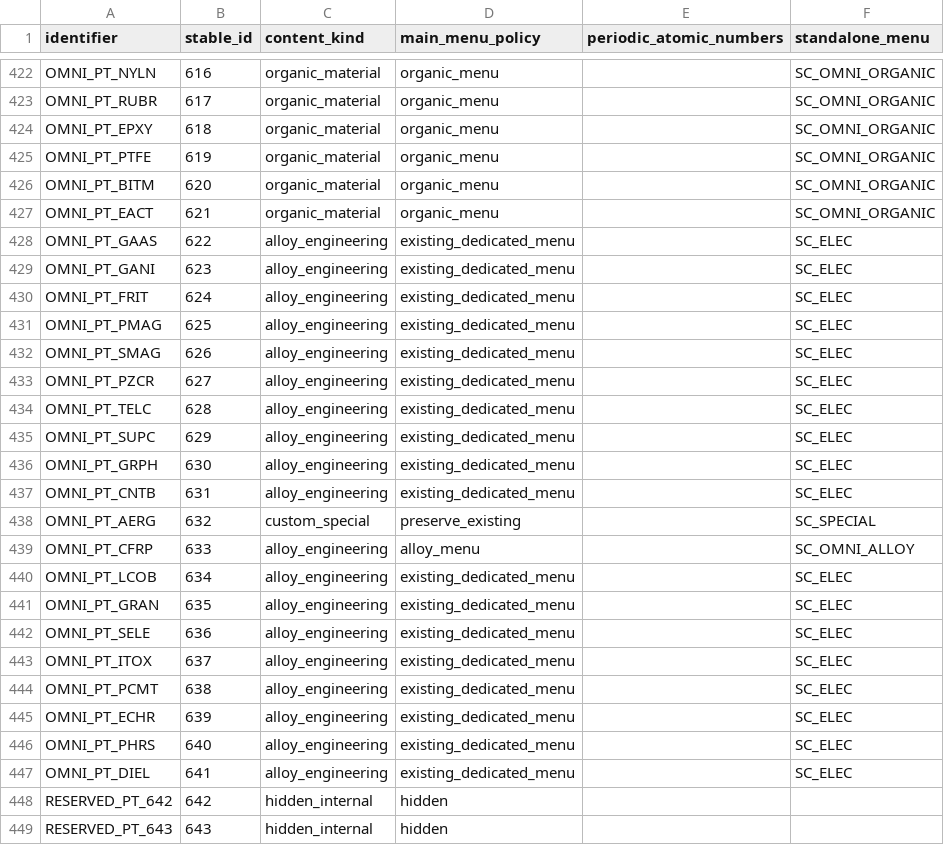
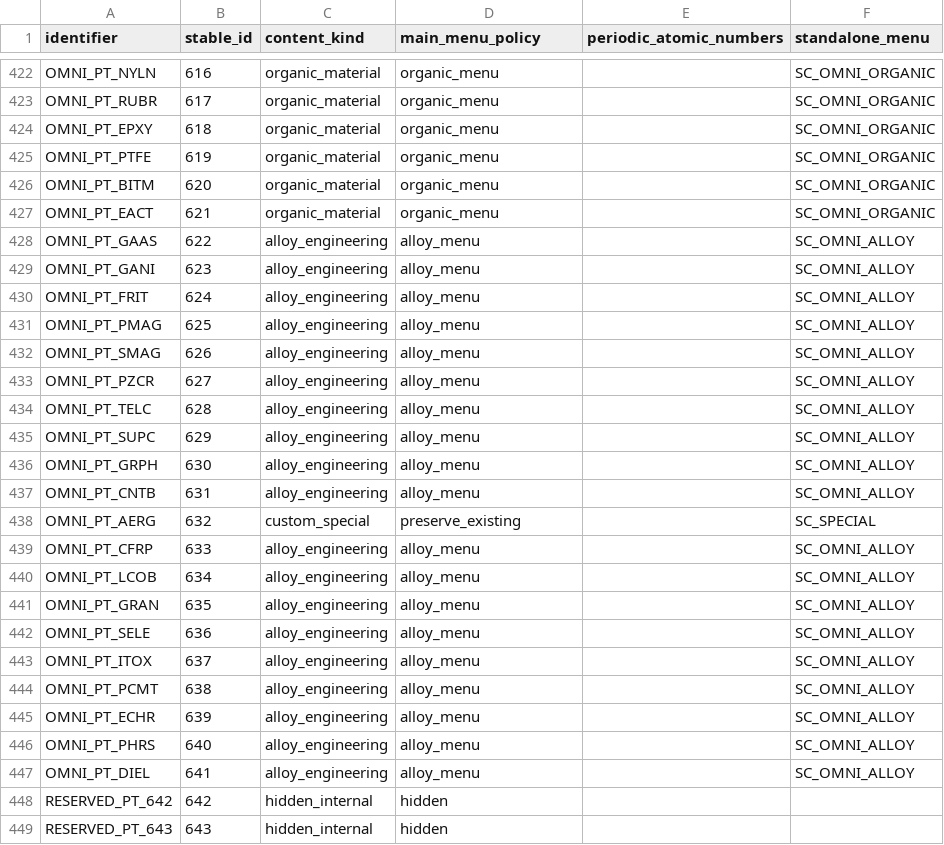
Before and after one commit to KRhad/TPT-ZH-OmniPack, a CSV file: docs/CONTENT_MENU_POLICY.csv, drawn as a sheet; only a part is shown, gaps mark what is left out.

Commit message:
feat(ui): unify material routing and element descriptions
Simplify the main selector, add canonical periodic/material-library routing, restore bilingual full descriptions for official elements, and add coverage plus deterministic packaging checks.

```diff
--- a/docs/CONTENT_MENU_POLICY.csv
+++ b/docs/CONTENT_MENU_POLICY.csv
@@ -427,22 +427,22 @@ OMNI_PT_BITM,620,organic_material,organic_menu,,SC_OMNI_ORGANIC
 OMNI_PT_EACT,621,organic_material,organic_menu,,SC_OMNI_ORGANIC
-OMNI_PT_GAAS,622,alloy_engineering,existing_dedicated_menu,,SC_ELEC
-OMNI_PT_GANI,623,alloy_engineering,existing_dedicated_menu,,SC_ELEC
-OMNI_PT_FRIT,624,alloy_engineering,existing_dedicated_menu,,SC_ELEC
-OMNI_PT_PMAG,625,alloy_engineering,existing_dedicated_menu,,SC_ELEC
-OMNI_PT_SMAG,626,alloy_engineering,existing_dedicated_menu,,SC_ELEC
-OMNI_PT_PZCR,627,alloy_engineering,existing_dedicated_menu,,SC_ELEC
-OMNI_PT_TELC,628,alloy_engineering,existing_dedicated_menu,,SC_ELEC
-OMNI_PT_SUPC,629,alloy_engineering,existing_dedicated_menu,,SC_ELEC
-OMNI_PT_GRPH,630,alloy_engineering,existing_dedicated_menu,,SC_ELEC
-OMNI_PT_CNTB,631,alloy_engineering,existing_dedicated_menu,,SC_ELEC
+OMNI_PT_GAAS,622,alloy_engineering,alloy_menu,,SC_OMNI_ALLOY
+OMNI_PT_GANI,623,alloy_engineering,alloy_menu,,SC_OMNI_ALLOY
+OMNI_PT_FRIT,624,alloy_engineering,alloy_menu,,SC_OMNI_ALLOY
+OMNI_PT_PMAG,625,alloy_engineering,alloy_menu,,SC_OMNI_ALLOY
+OMNI_PT_SMAG,626,alloy_engineering,alloy_menu,,SC_OMNI_ALLOY
+OMNI_PT_PZCR,627,alloy_engineering,alloy_menu,,SC_OMNI_ALLOY
+OMNI_PT_TELC,628,alloy_engineering,alloy_menu,,SC_OMNI_ALLOY
+OMNI_PT_SUPC,629,alloy_engineering,alloy_menu,,SC_OMNI_ALLOY
+OMNI_PT_GRPH,630,alloy_engineering,alloy_menu,,SC_OMNI_ALLOY
+OMNI_PT_CNTB,631,alloy_engineering,alloy_menu,,SC_OMNI_ALLOY
 OMNI_PT_AERG,632,custom_special,preserve_existing,,SC_SPECIAL
 OMNI_PT_CFRP,633,alloy_engineering,alloy_menu,,SC_OMNI_ALLOY
-OMNI_PT_LCOB,634,alloy_engineering,existing_dedicated_menu,,SC_ELEC
-OMNI_PT_GRAN,635,alloy_engineering,existing_dedicated_menu,,SC_ELEC
-OMNI_PT_SELE,636,alloy_engineering,existing_dedicated_menu,,SC_ELEC
-OMNI_PT_ITOX,637,alloy_engineering,existing_dedicated_menu,,SC_ELEC
-OMNI_PT_PCMT,638,alloy_engineering,existing_dedicated_menu,,SC_ELEC
-OMNI_PT_ECHR,639,alloy_engineering,existing_dedicated_menu,,SC_ELEC
-OMNI_PT_PHRS,640,alloy_engineering,existing_dedicated_menu,,SC_ELEC
-OMNI_PT_DIEL,641,alloy_engineering,existing_dedicated_menu,,SC_ELEC
+OMNI_PT_LCOB,634,alloy_engineering,alloy_menu,,SC_OMNI_ALLOY
+OMNI_PT_GRAN,635,alloy_engineering,alloy_menu,,SC_OMNI_ALLOY
+OMNI_PT_SELE,636,alloy_engineering,alloy_menu,,SC_OMNI_ALLOY
+OMNI_PT_ITOX,637,alloy_engineering,alloy_menu,,SC_OMNI_ALLOY
+OMNI_PT_PCMT,638,alloy_engineering,alloy_menu,,SC_OMNI_ALLOY
+OMNI_PT_ECHR,639,alloy_engineering,alloy_menu,,SC_OMNI_ALLOY
+OMNI_PT_PHRS,640,alloy_engineering,alloy_menu,,SC_OMNI_ALLOY
+OMNI_PT_DIEL,641,alloy_engineering,alloy_menu,,SC_OMNI_ALLOY
 RESERVED_PT_642,642,hidden_internal,hidden,,
```
Also changed, not shown: 41 other files.
